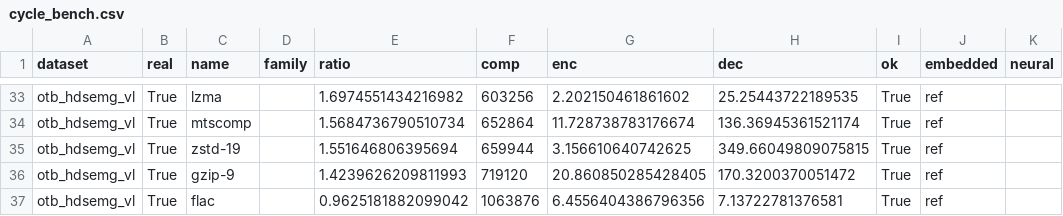
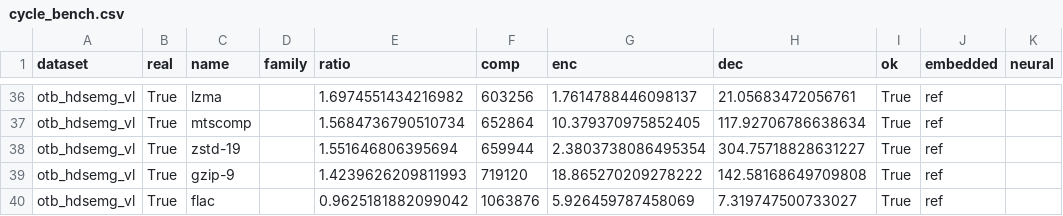
Before and after one commit to vmani123/RHD2164-FPGA-Emulator, a CSV file: results/cycle_bench.csv, drawn as a sheet; only a part is shown, gaps mark what is left out; addresses are those after the commit; the diff covers the shown part only; the diff names each change by its address in the sheet, - before the commit and + after, or states it on an @@ line.

```diff
--- a/results/cycle_bench.csv
+++ b/results/cycle_bench.csv
-G36 (enc): 2.202150461861602
+G36 (enc): 1.7614788446098137
-H36 (dec): 25.25443722189535
+H36 (dec): 21.05683472056761
-G37 (enc): 11.728738783176674
+G37 (enc): 10.379370975852405
-H37 (dec): 136.36945361521174
+H37 (dec): 117.92706786638634
-G38 (enc): 3.156610640742625
+G38 (enc): 2.3803738086495354
-H38 (dec): 349.66049809075815
+H38 (dec): 304.75718828631227
-G39 (enc): 20.860850285428405
+G39 (enc): 18.865270209278222
-H39 (dec): 170.3200370051472
+H39 (dec): 142.58168649709808
-G40 (enc): 6.4556404386796356
+G40 (enc): 5.926459787458069
-H40 (dec): 7.13722781376581
+H40 (dec): 7.319747500733027
```
Also changed, not shown: 3 added rows and 59 edited cells elsewhere in this file, results/cycle_search.csv, 5 other files.
